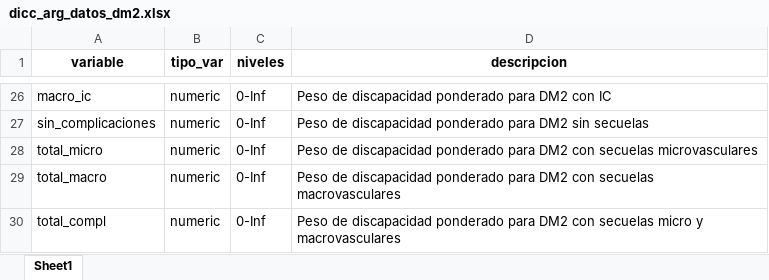
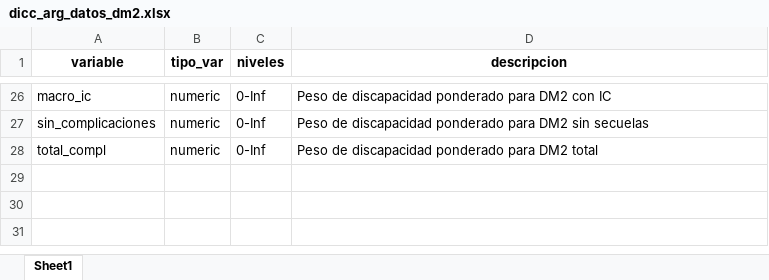
Before and after one commit to datos-ine/Procesamiento-R, an Excel workbook: datos_limpios/dicc_arg_datos_dm2.xlsx, sheet Sheet1, drawn as a sheet; only a part is shown, gaps mark what is left out; values as stored, in another font and other column widths than the file's, no borders; removed rows and columns are numbered as before the commit, all else as after; the diff names each change by its address in the sheet, - before the commit and + after, or states it on an @@ line.

```diff
--- a/datos_limpios/dicc_arg_datos_dm2.xlsx (sheet Sheet1)
+++ b/datos_limpios/dicc_arg_datos_dm2.xlsx (sheet Sheet1)
-row 28: total_micro | numeric | 0-Inf | Peso de discapacidad ponderado para DM2 con secuelas microvasculares
-row 29: total_macro | numeric | 0-Inf | Peso de discapacidad ponderado para DM2 con secuelas macrovasculares
-D28 (descripcion): …para DM2 con secuelas micro y macrovasculares
+D28 (descripcion): …para DM2 total
```
Also changed, not shown: datos_limpios/arg_avad_abs.xlsx, datos_limpios/dic_fr_comp_DW.xlsx, 12 other files.
